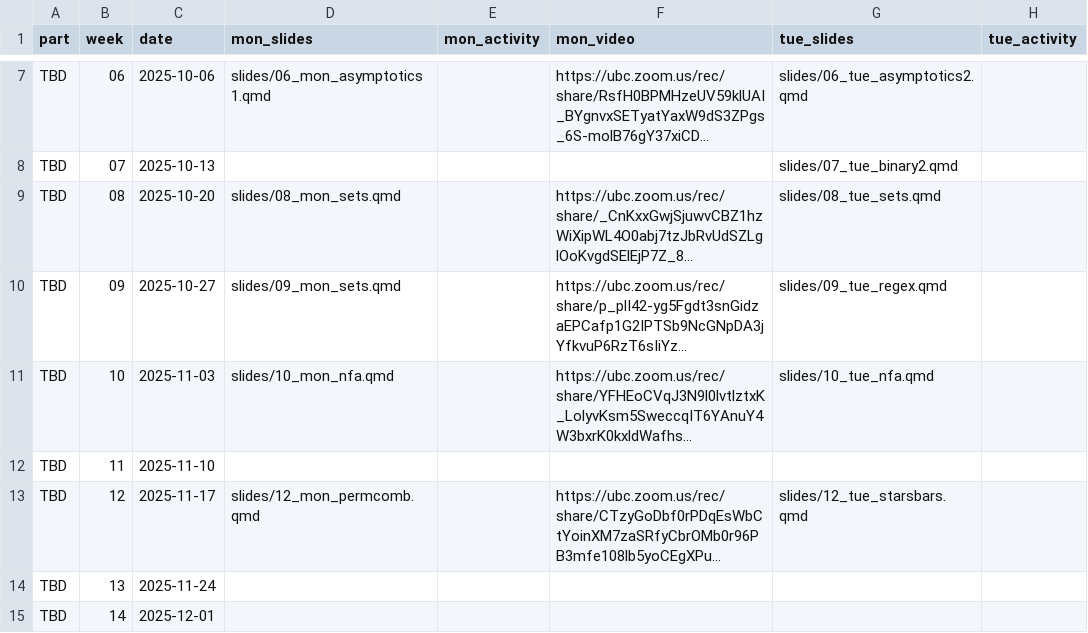
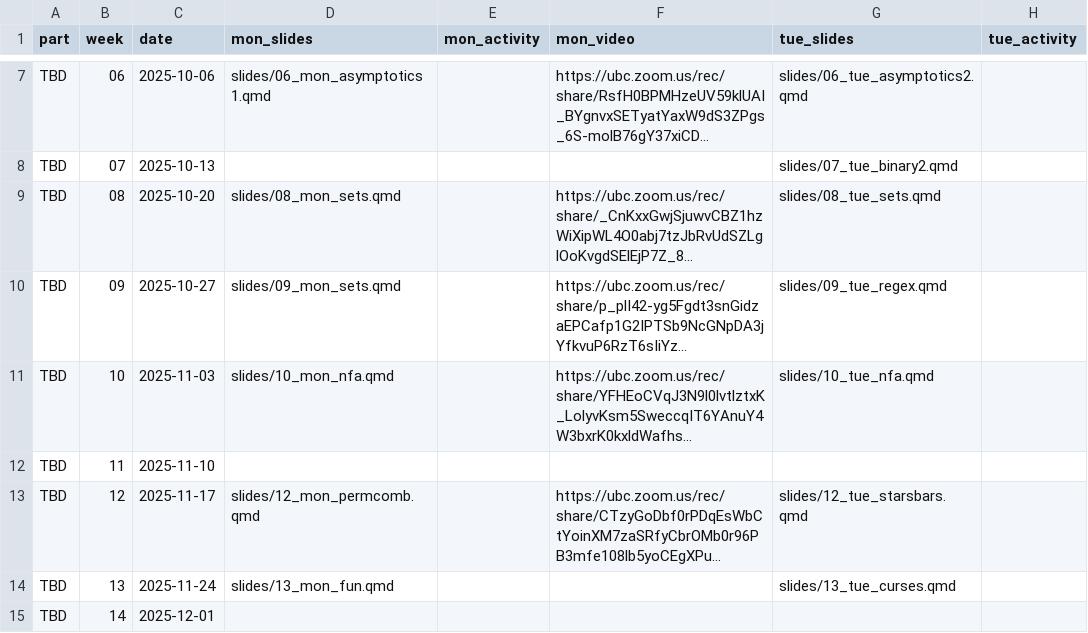
Before and after one commit to UBC-CS/dsci220, a CSV file: data/schedule.csv, drawn as a sheet; only a part is shown, gaps mark what is left out; long unchanged cells end in …; the diff names each change by its address in the sheet, - before the commit and + after, or states it on an @@ line.

Commit message:
week 13montue slides

```diff
--- a/data/schedule.csv
+++ b/data/schedule.csv
-D14 (mon_slides): (empty)
+D14 (mon_slides): slides/13_mon_fun.qmd
-G14 (tue_slides): (empty)
+G14 (tue_slides): slides/13_tue_curses.qmd
```
Also changed, not shown: 2 other files.
